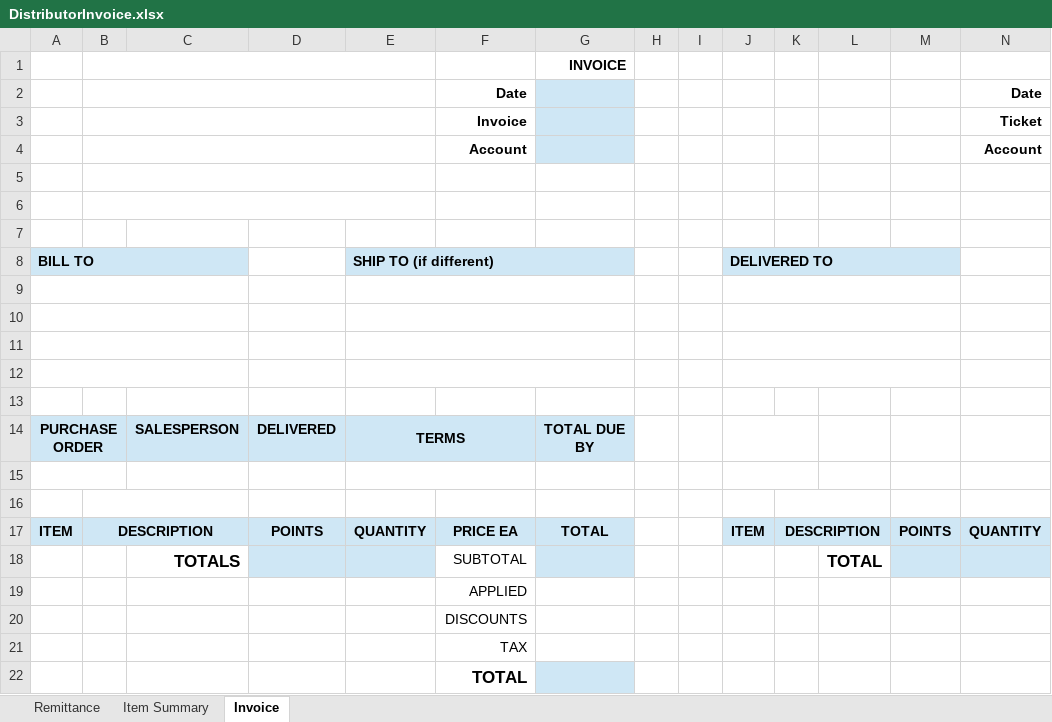
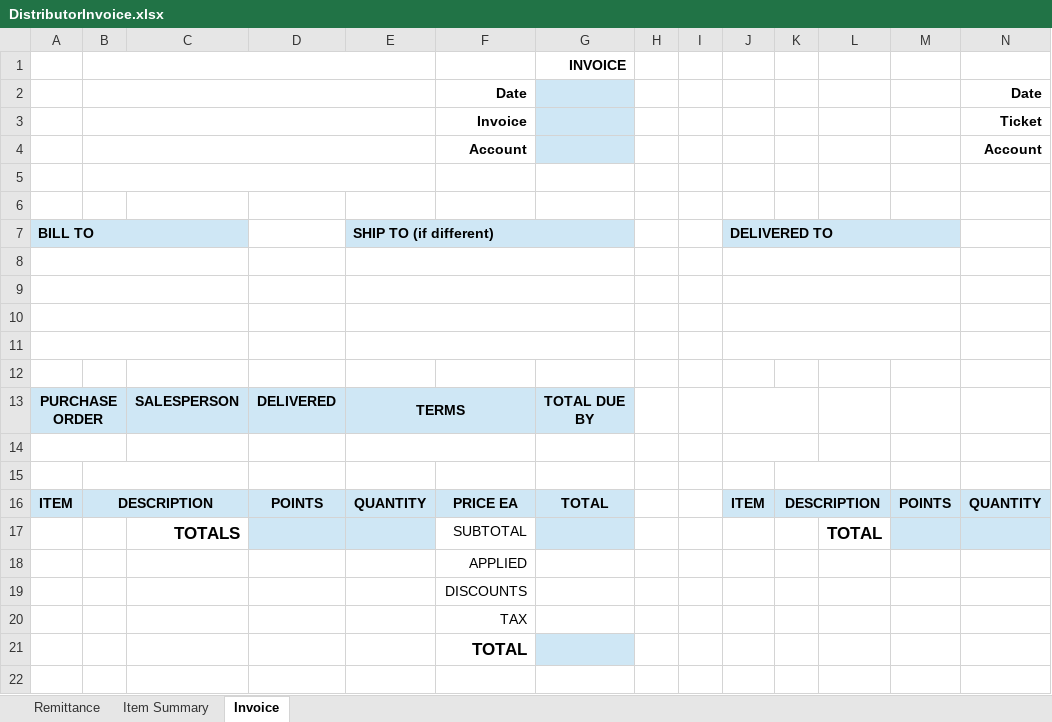
Before and after one commit to wayneRedmon/central-bill-invoice, an Excel workbook: src/main/resources/templates/DistributorInvoice.xlsx, sheet Invoice, drawn as a sheet; only a part is shown; values as stored, in another font and other column widths than the file's, no borders; conditional formats not drawn; rows hold the shown columns only; the diff names each change by its address in the sheet, - before the commit and + after, or states it on an @@ line.

```diff
--- a/src/main/resources/templates/DistributorInvoice.xlsx (sheet Invoice)
+++ b/src/main/resources/templates/DistributorInvoice.xlsx (sheet Invoice)
-B6:E6 merged
-row 7: (empty)
```
Also changed, not shown: 53 other files.
